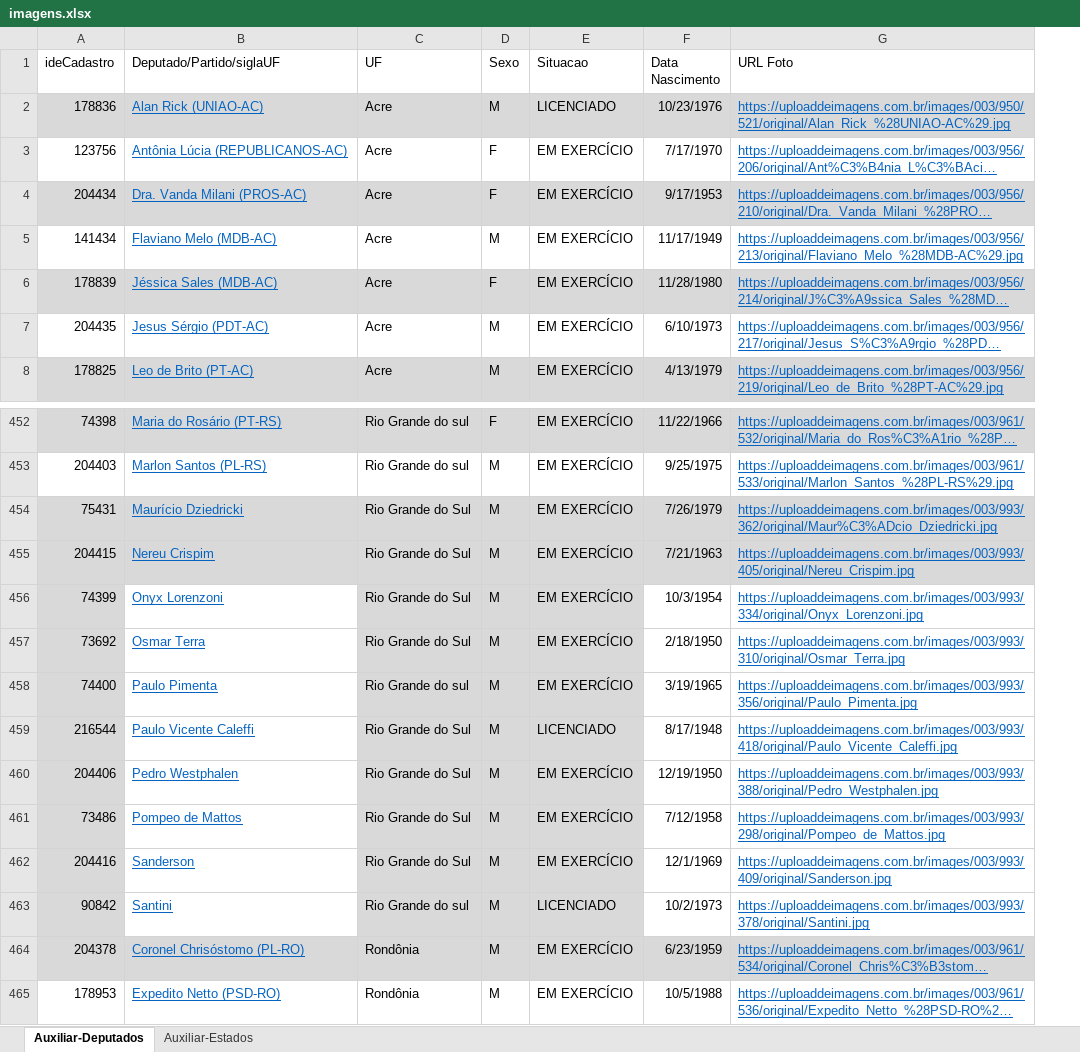
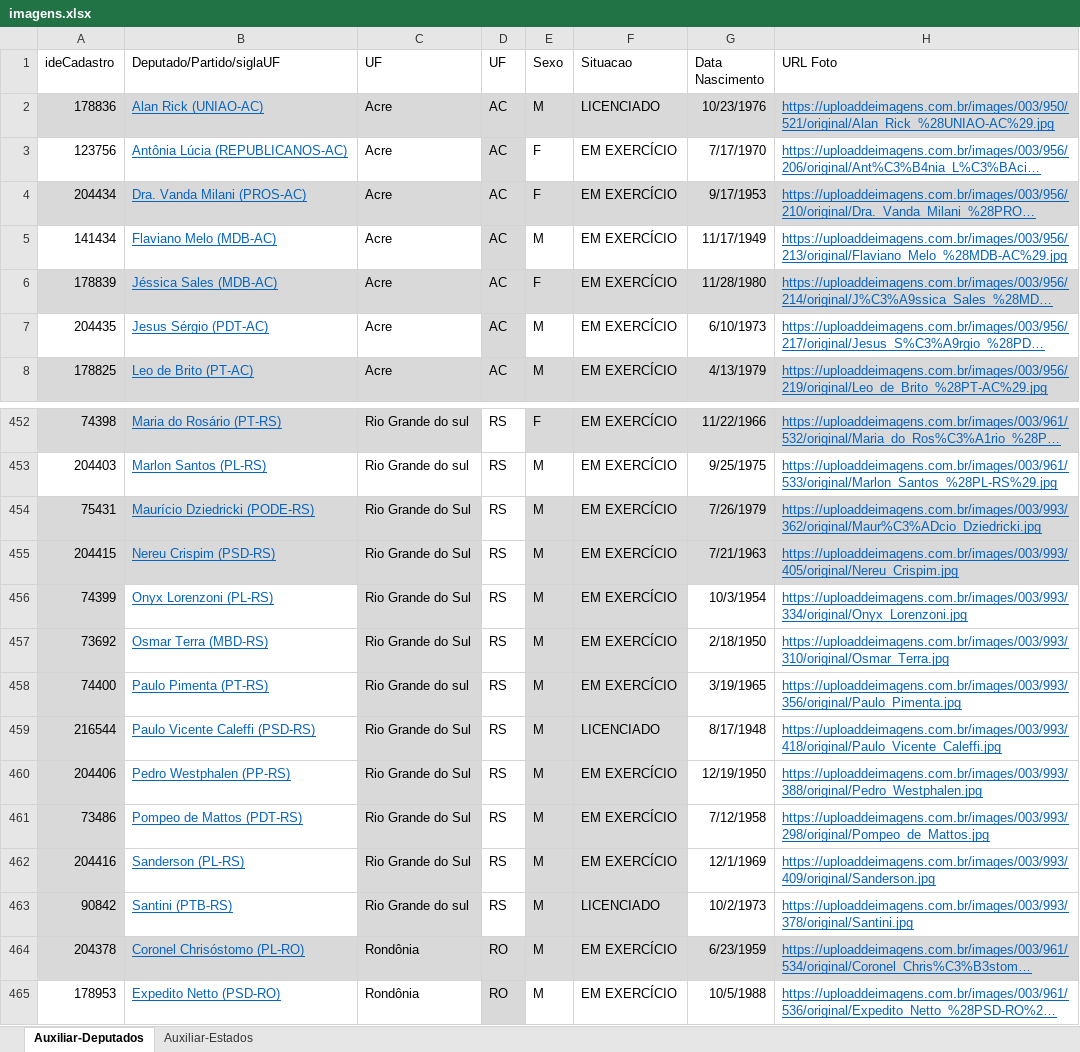
Before and after one commit to JulianoMata/ProjetoCotaParlamentar, an Excel workbook: Imagens/imagens.xlsx, sheet Auxiliar-Deputados, drawn as a sheet; only a part is shown, gaps mark what is left out; long unchanged cells end in …; values as stored, in another font and other column widths than the file's, no borders; the diff names each change by its address in the sheet, - before the commit and + after, or states it on an @@ line.

Commit message:
Atualização do projeto
Finalizando projeto.
Ícones, correção da tabela Deputados e  Observação para fornecedores.

```diff
--- a/Imagens/imagens.xlsx (sheet Auxiliar-Deputados)
+++ b/Imagens/imagens.xlsx (sheet Auxiliar-Deputados)
+column D (UF), rows 2-8: all AC; rows 452-465: RS | RS | RS | RS | RS | RS | RS | RS | RS | RS | RS | RS | RO | RO
-B454 (Deputado/Partido/siglaUF): Maurício Dziedricki
+B454 (Deputado/Partido/siglaUF): Maurício Dziedricki (PODE-RS)
-B455 (Deputado/Partido/siglaUF): Nereu Crispim
+B455 (Deputado/Partido/siglaUF): Nereu Crispim (PSD-RS)
-B456 (Deputado/Partido/siglaUF): Onyx Lorenzoni
+B456 (Deputado/Partido/siglaUF): Onyx Lorenzoni (PL-RS)
-B457 (Deputado/Partido/siglaUF): Osmar Terra
+B457 (Deputado/Partido/siglaUF): Osmar Terra (MBD-RS)
-B458 (Deputado/Partido/siglaUF): Paulo Pimenta
+B458 (Deputado/Partido/siglaUF): Paulo Pimenta (PT-RS)
-B459 (Deputado/Partido/siglaUF): Paulo Vicente Caleffi
+B459 (Deputado/Partido/siglaUF): Paulo Vicente Caleffi (PSD-RS)
-B460 (Deputado/Partido/siglaUF): Pedro Westphalen
+B460 (Deputado/Partido/siglaUF): Pedro Westphalen (PP-RS)
-B461 (Deputado/Partido/siglaUF): Pompeo de Mattos
+B461 (Deputado/Partido/siglaUF): Pompeo de Mattos (PDT-RS)
-B462 (Deputado/Partido/siglaUF): Sanderson
+B462 (Deputado/Partido/siglaUF): Sanderson (PL-RS)
-B463 (Deputado/Partido/siglaUF): Santini
+B463 (Deputado/Partido/siglaUF): Santini (PTB-RS)
```
Also changed, not shown: sheet Auxiliar-Estados, 20 other files.
